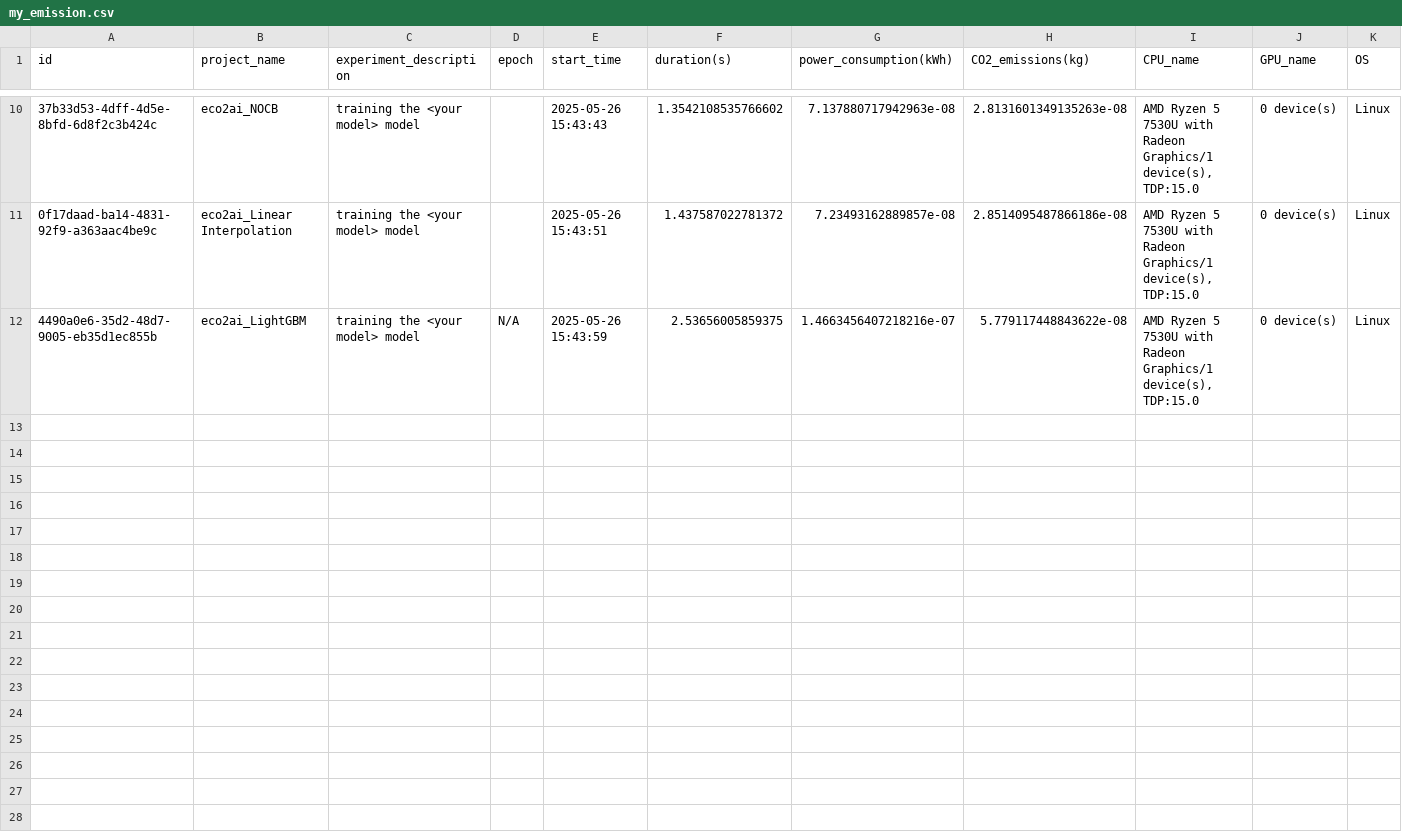
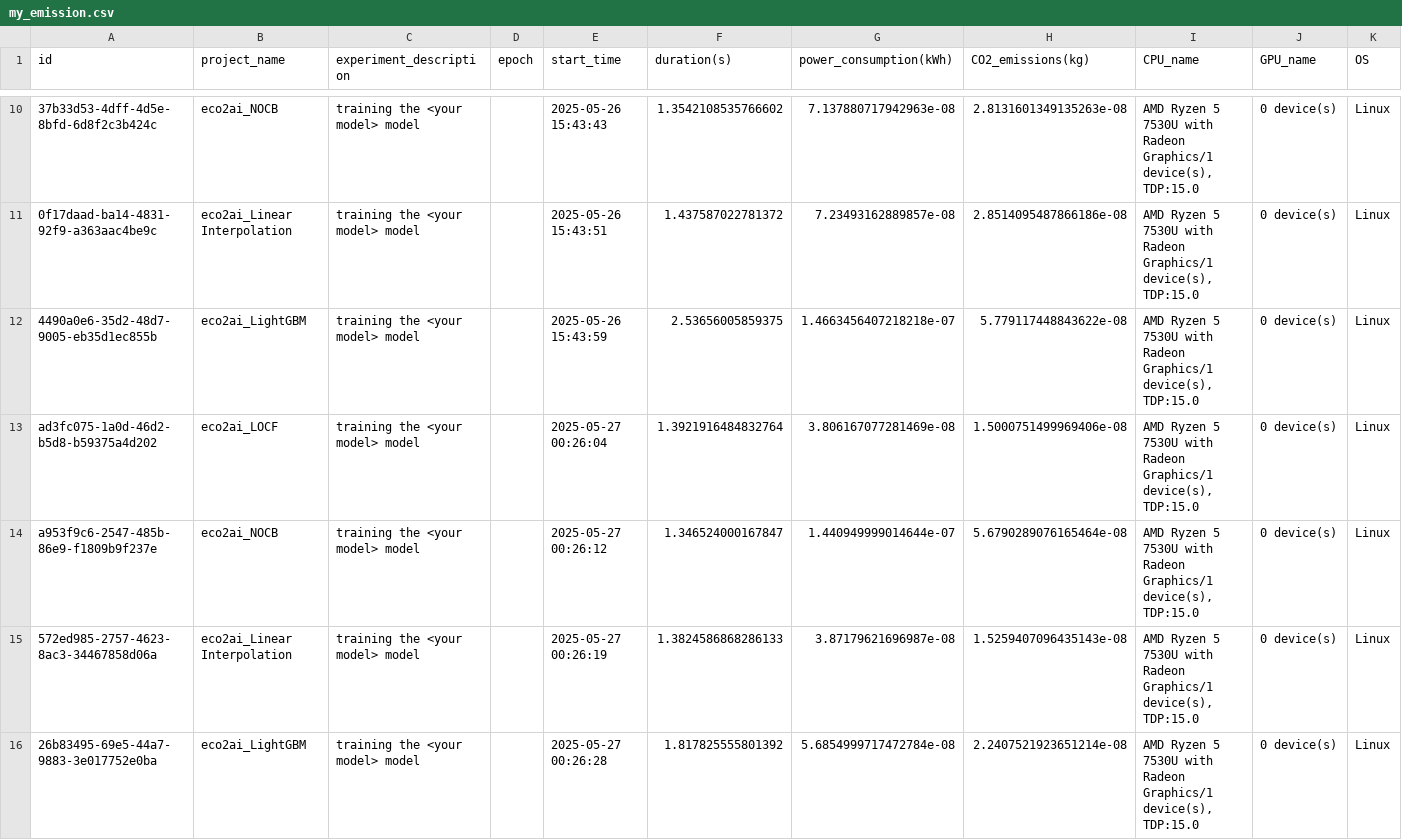
Before and after one commit to milouuu3/Building-Energy-Consumption-Time-Series, a CSV file: my_emission.csv, drawn as a sheet; only a part is shown, gaps mark what is left out; rows hold the shown columns only; the diff covers the shown part only; the diff names each change by its address in the sheet, - before the commit and + after, or states it on an @@ line.

```diff
--- a/my_emission.csv
+++ b/my_emission.csv
-D12 (epoch): N/A
+D12 (epoch): (empty)
-G12 (power_consumption(kWh)): 1.4663456407218216e-07
+G12 (power_consumption(kWh)): 1.4663456407218218e-07
+row 13: ad3fc075-1a0d-46d2-b5d8-b59375a4d202 | eco2ai_LOCF | training the <your model> model |  | 2025-05-27 00:26:04 | 1.3921916484832764 | 3.806167077281469e-08 | 1.5000751499969406e-08 | AMD Ryzen 5 7530U with Radeon Graphics/1 device(s), TDP:15.0 | 0 device(s) | Linux
+row 14: a953f9c6-2547-485b-86e9-f1809b9f237e | eco2ai_NOCB | training the <your model> model |  | 2025-05-27 00:26:12 | 1.346524000167847 | 1.440949999014644e-07 | 5.6790289076165464e-08 | AMD Ryzen 5 7530U with Radeon Graphics/1 device(s), TDP:15.0 | 0 device(s) | Linux
+row 15: 572ed985-2757-4623-8ac3-34467858d06a | eco2ai_Linear Interpolation | training the <your model> model |  | 2025-05-27 00:26:19 | 1.3824586868286133 | 3.87179621696987e-08 | 1.5259407096435143e-08 | AMD Ryzen 5 7530U with Radeon Graphics/1 device(s), TDP:15.0 | 0 device(s) | Linux
+row 16: 26b83495-69e5-44a7-9883-3e017752e0ba | eco2ai_LightGBM | training the <your model> model |  | 2025-05-27 00:26:28 | 1.817825555801392 | 5.6854999717472784e-08 | 2.2407521923651214e-08 | AMD Ryzen 5 7530U with Radeon Graphics/1 device(s), TDP:15.0 | 0 device(s) | Linux
```
Also changed, not shown: 12 added rows elsewhere in this file, 5 other files.
